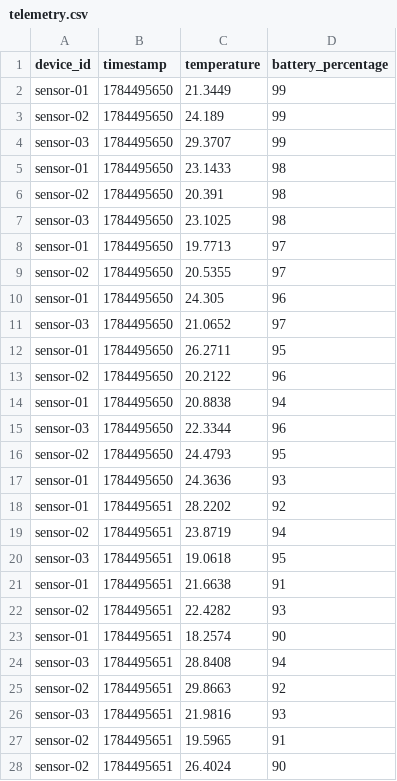
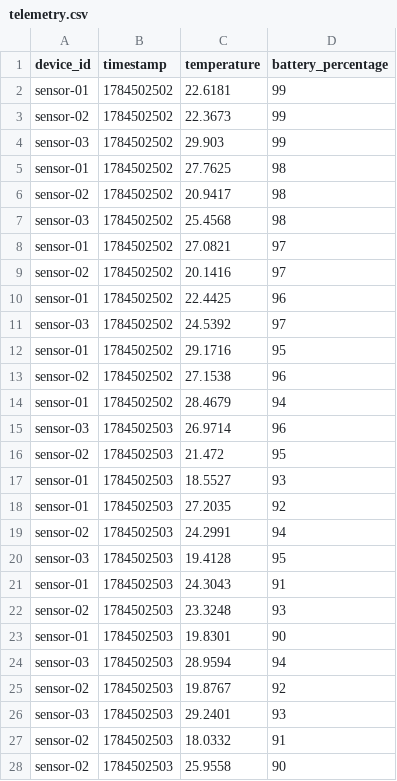
Before and after one commit to maanasa-surneni/telemetry-framework, a CSV file: telemetry.csv, drawn as a sheet; only a part is shown; the diff covers the shown part only.

```diff
--- a/telemetry.csv
+++ b/telemetry.csv
@@ -1,28 +1,28 @@
 device_id,timestamp,temperature,battery_percentage
-sensor-01,1784495650,21.3449,99
-sensor-02,1784495650,24.189,99
-sensor-03,1784495650,29.3707,99
-sensor-01,1784495650,23.1433,98
-sensor-02,1784495650,20.391,98
-sensor-03,1784495650,23.1025,98
-sensor-01,1784495650,19.7713,97
-sensor-02,1784495650,20.5355,97
-sensor-01,1784495650,24.305,96
-sensor-03,1784495650,21.0652,97
-sensor-01,1784495650,26.2711,95
-sensor-02,1784495650,20.2122,96
-sensor-01,1784495650,20.8838,94
-sensor-03,1784495650,22.3344,96
-sensor-02,1784495650,24.4793,95
-sensor-01,1784495650,24.3636,93
-sensor-01,1784495651,28.2202,92
-sensor-02,1784495651,23.8719,94
-sensor-03,1784495651,19.0618,95
-sensor-01,1784495651,21.6638,91
-sensor-02,1784495651,22.4282,93
-sensor-01,1784495651,18.2574,90
-sensor-03,1784495651,28.8408,94
-sensor-02,1784495651,29.8663,92
-sensor-03,1784495651,21.9816,93
-sensor-02,1784495651,19.5965,91
-sensor-02,1784495651,26.4024,90
+sensor-01,1784502502,22.6181,99
+sensor-02,1784502502,22.3673,99
+sensor-03,1784502502,29.903,99
+sensor-01,1784502502,27.7625,98
+sensor-02,1784502502,20.9417,98
+sensor-03,1784502502,25.4568,98
+sensor-01,1784502502,27.0821,97
+sensor-02,1784502502,20.1416,97
+sensor-01,1784502502,22.4425,96
+sensor-03,1784502502,24.5392,97
+sensor-01,1784502502,29.1716,95
+sensor-02,1784502502,27.1538,96
+sensor-01,1784502502,28.4679,94
+sensor-03,1784502503,26.9714,96
+sensor-02,1784502503,21.472,95
+sensor-01,1784502503,18.5527,93
+sensor-01,1784502503,27.2035,92
+sensor-02,1784502503,24.2991,94
+sensor-03,1784502503,19.4128,95
+sensor-01,1784502503,24.3043,91
+sensor-02,1784502503,23.3248,93
+sensor-01,1784502503,19.8301,90
+sensor-03,1784502503,28.9594,94
+sensor-02,1784502503,19.8767,92
+sensor-03,1784502503,29.2401,93
+sensor-02,1784502503,18.0332,91
+sensor-02,1784502503,25.9558,90
```
Also changed, not shown: 6 edited cells elsewhere in this file, 1 other file.
